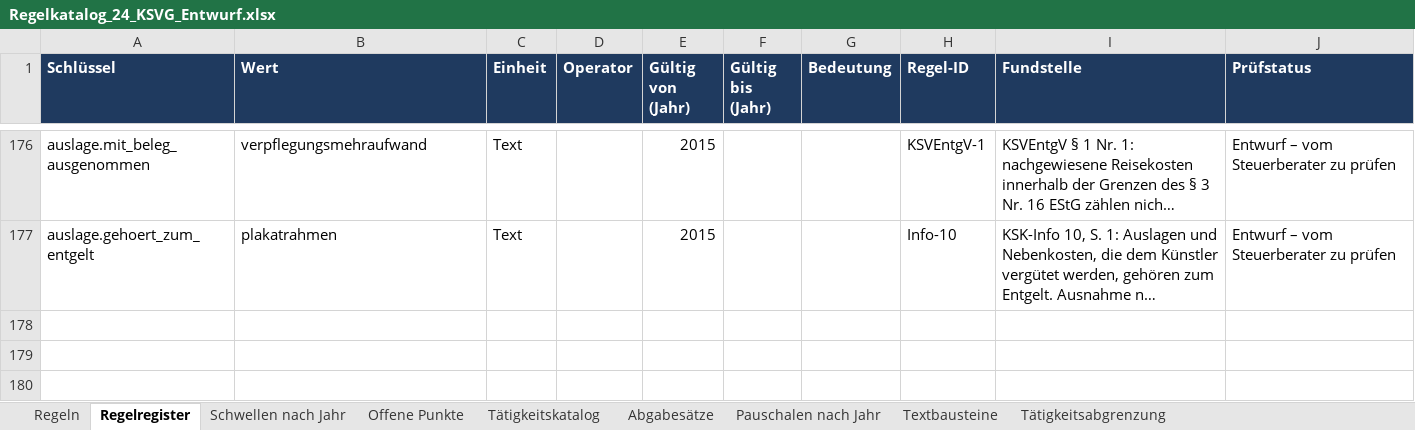
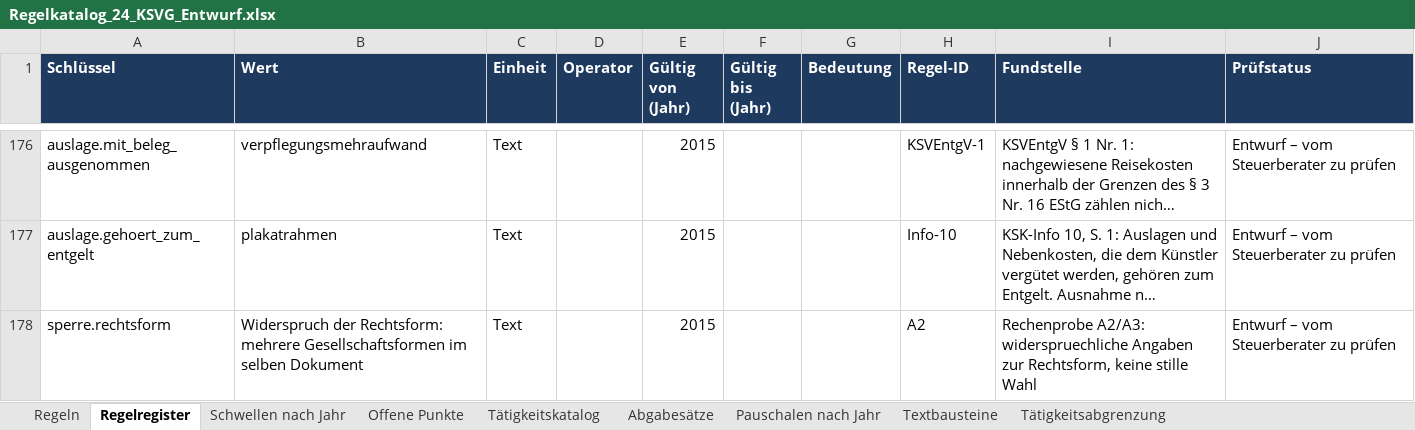
Before and after one commit to srou-ux/ksk-schnellcheck, an Excel workbook: regelwerk/Regelkatalog_24_KSVG_Entwurf.xlsx, sheet Regelregister, drawn as a sheet; only a part is shown, gaps mark what is left out; long unchanged cells end in …; values as stored, in another font and other column widths than the file's, no borders; the diff names each change by its address in the sheet, - before the commit and + after, or states it on an @@ line.

```diff
--- a/regelwerk/Regelkatalog_24_KSVG_Entwurf.xlsx (sheet Regelregister)
+++ b/regelwerk/Regelkatalog_24_KSVG_Entwurf.xlsx (sheet Regelregister)
+row 178: sperre.rechtsform | Widerspruch der Rechtsform: mehrere Gesellschaftsformen im selben Dokument | Text |  | 2015 |  |  | A2 | Rechenprobe A2/A3: widerspruechliche Angaben zur Rechtsform, keine stille Wahl | Entwurf – vom Steuerberater zu prüfen
```
Also changed, not shown: 7 other files.
